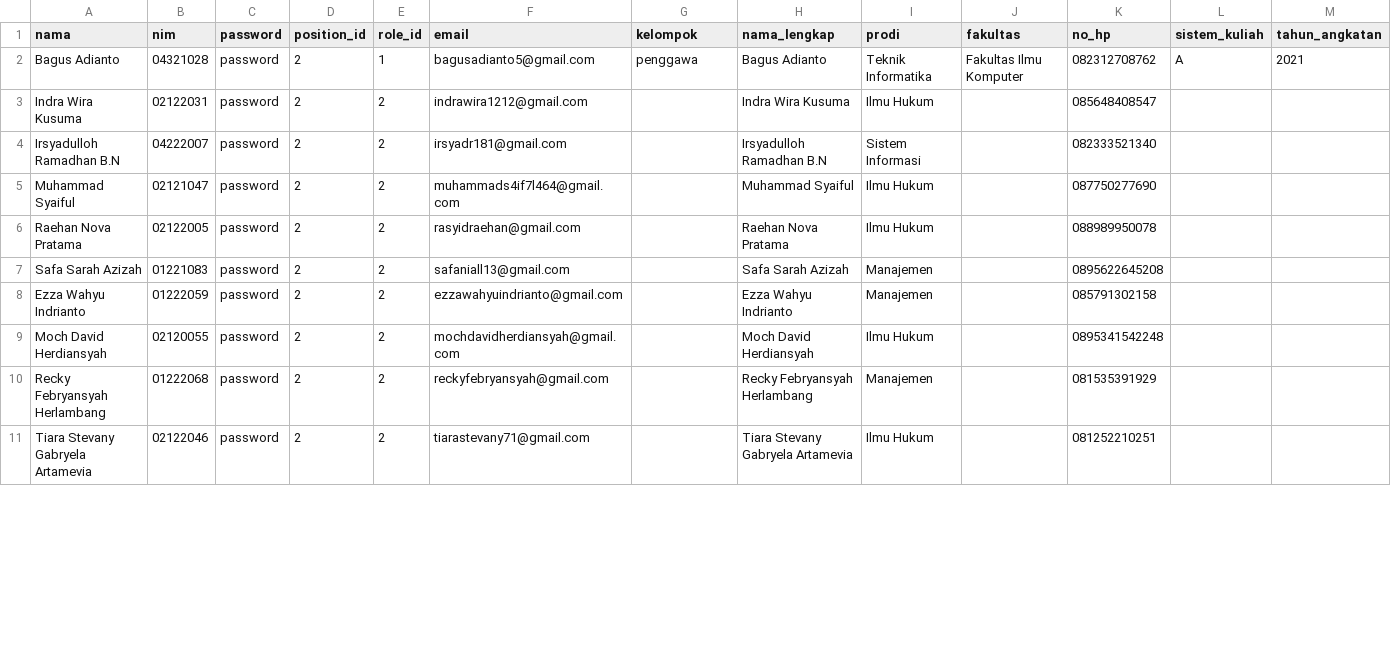
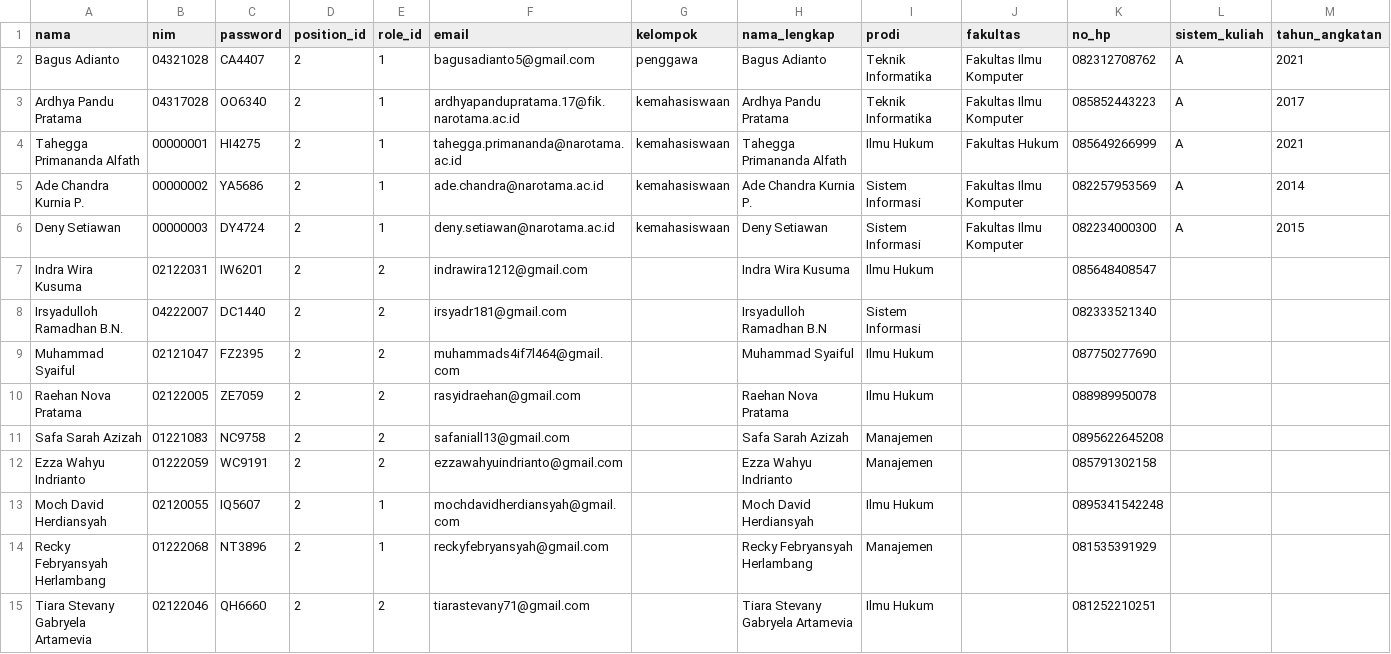
Before and after one commit to Bagus1508/pkkmb2023, a CSV file: storage/datauser/datapanitia.csv, drawn as a sheet; only a part is shown; addresses are those after the commit; rows hold the shown columns only; the diff covers the shown part only; the diff names each change by its address in the sheet, - before the commit and + after, or states it on an @@ line.

Commit message:
feat: Update Data Panitia

```diff
--- a/storage/datauser/datapanitia.csv
+++ b/storage/datauser/datapanitia.csv
-C2 (password): password
+C2 (password): CA4407
+row 3: Ardhya Pandu Pratama | 04317028 | OO6340 | 2 | 1 | ardhyapandupratama.17@fik.narotama.ac.id | kemahasiswaan | Ardhya Pandu Pratama | Teknik Informatika | Fakultas Ilmu Komputer | 085852443223 | A | 2017
+row 4: Tahegga Primananda Alfath | 00000001 | HI4275 | 2 | 1 | tahegga.primananda@narotama.ac.id | kemahasiswaan | Tahegga Primananda Alfath | Ilmu Hukum | Fakultas Hukum | 085649266999 | A | 2021
+row 5: Ade Chandra Kurnia P. | 00000002 | YA5686 | 2 | 1 | ade.chandra@narotama.ac.id | kemahasiswaan | Ade Chandra Kurnia P. | Sistem Informasi | Fakultas Ilmu Komputer | 082257953569 | A | 2014
+row 6: Deny Setiawan | 00000003 | DY4724 | 2 | 1 | deny.setiawan@narotama.ac.id | kemahasiswaan | Deny Setiawan | Sistem Informasi | Fakultas Ilmu Komputer | 082234000300 | A | 2015
-C7 (password): password
+C7 (password): IW6201
-A8 (nama): Irsyadulloh Ramadhan B.N
+A8 (nama): Irsyadulloh Ramadhan B.N.
-C8 (password): password
+C8 (password): DC1440
-C9 (password): password
+C9 (password): FZ2395
-C10 (password): password
+C10 (password): ZE7059
-C11 (password): password
+C11 (password): NC9758
-C12 (password): password
+C12 (password): WC9191
-C13 (password): password
+C13 (password): IQ5607
-E13:E14 (role_id): 2
+E13:E14 (role_id): 1
-C14 (password): password
+C14 (password): NT3896
-C15 (password): password
+C15 (password): QH6660
```
Also changed, not shown: 34 edited cells elsewhere in this file, 3 other files.
